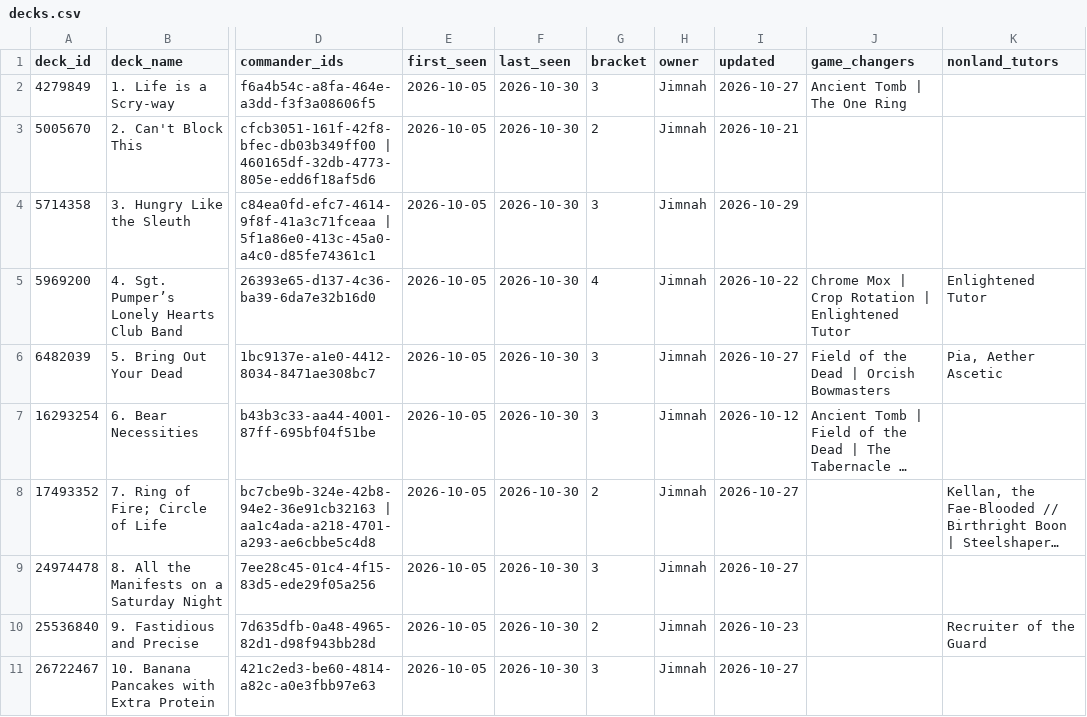
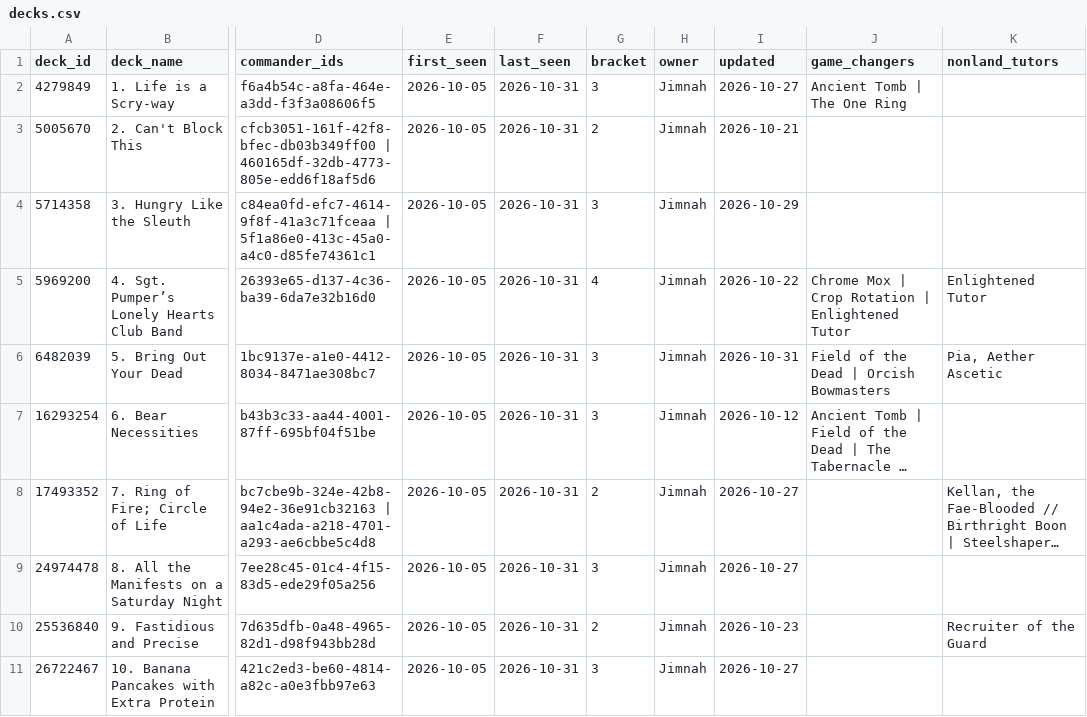
Before and after one commit to jimna-h/archidekt-snapshot, a CSV file: data/decks.csv, drawn as a sheet; only a part is shown, gaps mark what is left out; long unchanged cells end in …; the diff names each change by its address in the sheet, - before the commit and + after, or states it on an @@ line.

```diff
--- a/data/decks.csv
+++ b/data/decks.csv
-F2:F11 (last_seen): 2026-10-30
+F2:F11 (last_seen): 2026-10-31
-I6 (updated): 2026-10-27
+I6 (updated): 2026-10-31
```
Also changed, not shown: data/decklists.csv, data/latest.csv, 4 other files.
